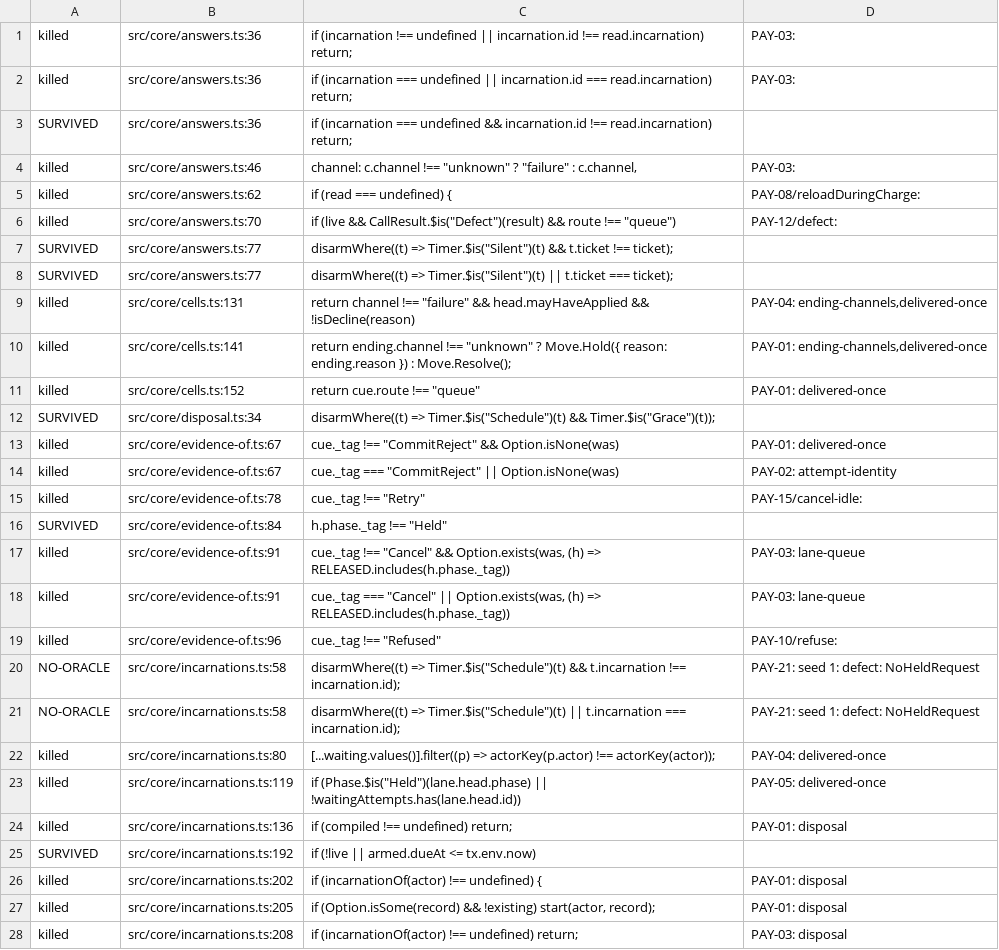
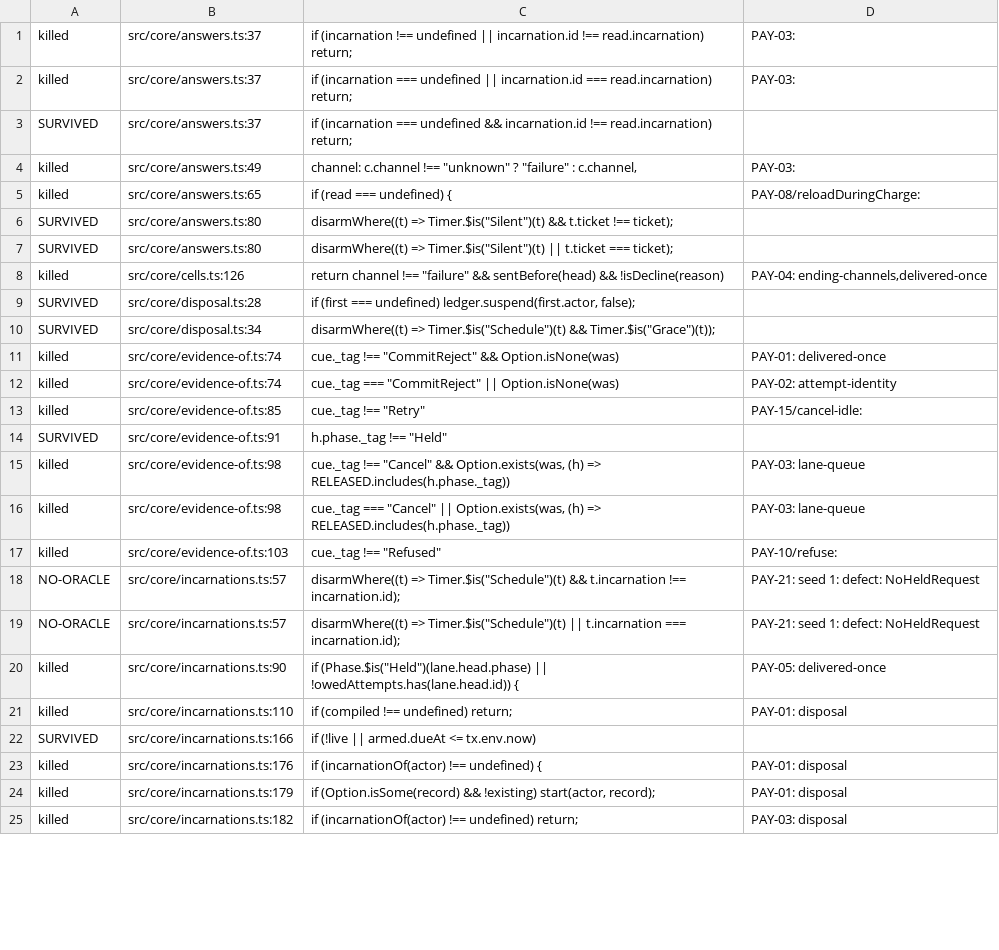
Before and after one commit to heyitsarpit/flow-state, a TSV file: packages/flow-state-v3/conformance/core-mutants.tsv, drawn as a sheet; only a part is shown; the diff covers the shown part only.

```diff
--- a/packages/flow-state-v3/conformance/core-mutants.tsv
+++ b/packages/flow-state-v3/conformance/core-mutants.tsv
@@ -1,28 +1,25 @@
-killed	src/core/answers.ts:36	if (incarnation !== undefined || incarnation.id !== read.incarnation) return;	PAY-03:
-killed	src/core/answers.ts:36	if (incarnation === undefined || incarnation.id === read.incarnation) return;	PAY-03:
-SURVIVED	src/core/answers.ts:36	if (incarnation === undefined && incarnation.id !== read.incarnation) return;	
-killed	src/core/answers.ts:46	channel: c.channel !== "unknown" ? "failure" : c.channel,	PAY-03:
-killed	src/core/answers.ts:62	if (read === undefined) {	PAY-08/reloadDuringCharge:
-killed	src/core/answers.ts:70	if (live && CallResult.$is("Defect")(result) && route !== "queue")	PAY-12/defect:
-SURVIVED	src/core/answers.ts:77	disarmWhere((t) => Timer.$is("Silent")(t) && t.ticket !== ticket);	
-SURVIVED	src/core/answers.ts:77	disarmWhere((t) => Timer.$is("Silent")(t) || t.ticket === ticket);	
-killed	src/core/cells.ts:131	return channel !== "failure" && head.mayHaveApplied && !isDecline(reason)	PAY-04: ending-channels,delivered-once
-killed	src/core/cells.ts:141	return ending.channel !== "unknown" ? Move.Hold({ reason: ending.reason }) : Move.Resolve();	PAY-01: ending-channels,delivered-once
-killed	src/core/cells.ts:152	return cue.route !== "queue"	PAY-01: delivered-once
+killed	src/core/answers.ts:37	if (incarnation !== undefined || incarnation.id !== read.incarnation) return;	PAY-03:
+killed	src/core/answers.ts:37	if (incarnation === undefined || incarnation.id === read.incarnation) return;	PAY-03:
+SURVIVED	src/core/answers.ts:37	if (incarnation === undefined && incarnation.id !== read.incarnation) return;	
+killed	src/core/answers.ts:49	channel: c.channel !== "unknown" ? "failure" : c.channel,	PAY-03:
+killed	src/core/answers.ts:65	if (read === undefined) {	PAY-08/reloadDuringCharge:
+SURVIVED	src/core/answers.ts:80	disarmWhere((t) => Timer.$is("Silent")(t) && t.ticket !== ticket);	
+SURVIVED	src/core/answers.ts:80	disarmWhere((t) => Timer.$is("Silent")(t) || t.ticket === ticket);	
+killed	src/core/cells.ts:126	return channel !== "failure" && sentBefore(head) && !isDecline(reason)	PAY-04: ending-channels,delivered-once
+SURVIVED	src/core/disposal.ts:28	if (first === undefined) ledger.suspend(first.actor, false);	
 SURVIVED	src/core/disposal.ts:34	disarmWhere((t) => Timer.$is("Schedule")(t) && Timer.$is("Grace")(t));	
-killed	src/core/evidence-of.ts:67	cue._tag !== "CommitReject" && Option.isNone(was)	PAY-01: delivered-once
-killed	src/core/evidence-of.ts:67	cue._tag === "CommitReject" || Option.isNone(was)	PAY-02: attempt-identity
-killed	src/core/evidence-of.ts:78	cue._tag !== "Retry"	PAY-15/cancel-idle:
-SURVIVED	src/core/evidence-of.ts:84	h.phase._tag !== "Held"	
-killed	src/core/evidence-of.ts:91	cue._tag !== "Cancel" && Option.exists(was, (h) => RELEASED.includes(h.phase._tag))	PAY-03: lane-queue
-killed	src/core/evidence-of.ts:91	cue._tag === "Cancel" || Option.exists(was, (h) => RELEASED.includes(h.phase._tag))	PAY-03: lane-queue
-killed	src/core/evidence-of.ts:96	cue._tag !== "Refused"	PAY-10/refuse:
-NO-ORACLE	src/core/incarnations.ts:58	disarmWhere((t) => Timer.$is("Schedule")(t) && t.incarnation !== incarnation.id);	PAY-21: seed 1: defect: NoHeldRequest
-NO-ORACLE	src/core/incarnations.ts:58	disarmWhere((t) => Timer.$is("Schedule")(t) || t.incarnation === incarnation.id);	PAY-21: seed 1: defect: NoHeldRequest
-killed	src/core/incarnations.ts:80	[...waiting.values()].filter((p) => actorKey(p.actor) !== actorKey(actor));	PAY-04: delivered-once
-killed	src/core/incarnations.ts:119	if (Phase.$is("Held")(lane.head.phase) || !waitingAttempts.has(lane.head.id))	PAY-05: delivered-once
-killed	src/core/incarnations.ts:136	if (compiled !== undefined) return;	PAY-01: disposal
-SURVIVED	src/core/incarnations.ts:192	if (!live || armed.dueAt <= tx.env.now)	
-killed	src/core/incarnations.ts:202	if (incarnationOf(actor) !== undefined) {	PAY-01: disposal
-killed	src/core/incarnations.ts:205	if (Option.isSome(record) && !existing) start(actor, record);	PAY-01: disposal
-killed	src/core/incarnations.ts:208	if (incarnationOf(actor) !== undefined) return;	PAY-03: disposal
+killed	src/core/evidence-of.ts:74	cue._tag !== "CommitReject" && Option.isNone(was)	PAY-01: delivered-once
+killed	src/core/evidence-of.ts:74	cue._tag === "CommitReject" || Option.isNone(was)	PAY-02: attempt-identity
+killed	src/core/evidence-of.ts:85	cue._tag !== "Retry"	PAY-15/cancel-idle:
+SURVIVED	src/core/evidence-of.ts:91	h.phase._tag !== "Held"	
+killed	src/core/evidence-of.ts:98	cue._tag !== "Cancel" && Option.exists(was, (h) => RELEASED.includes(h.phase._tag))	PAY-03: lane-queue
+killed	src/core/evidence-of.ts:98	cue._tag === "Cancel" || Option.exists(was, (h) => RELEASED.includes(h.phase._tag))	PAY-03: lane-queue
+killed	src/core/evidence-of.ts:103	cue._tag !== "Refused"	PAY-10/refuse:
+NO-ORACLE	src/core/incarnations.ts:57	disarmWhere((t) => Timer.$is("Schedule")(t) && t.incarnation !== incarnation.id);	PAY-21: seed 1: defect: NoHeldRequest
+NO-ORACLE	src/core/incarnations.ts:57	disarmWhere((t) => Timer.$is("Schedule")(t) || t.incarnation === incarnation.id);	PAY-21: seed 1: defect: NoHeldRequest
+killed	src/core/incarnations.ts:90	if (Phase.$is("Held")(lane.head.phase) || !owedAttempts.has(lane.head.id)) {	PAY-05: delivered-once
+killed	src/core/incarnations.ts:110	if (compiled !== undefined) return;	PAY-01: disposal
+SURVIVED	src/core/incarnations.ts:166	if (!live || armed.dueAt <= tx.env.now)	
+killed	src/core/incarnations.ts:176	if (incarnationOf(actor) !== undefined) {	PAY-01: disposal
+killed	src/core/incarnations.ts:179	if (Option.isSome(record) && !existing) start(actor, record);	PAY-01: disposal
+killed	src/core/incarnations.ts:182	if (incarnationOf(actor) !== undefined) return;	PAY-03: disposal
```
Also changed, not shown: 17 added rows, 3 removed rows and 67 edited cells elsewhere in this file, 8 other files.
